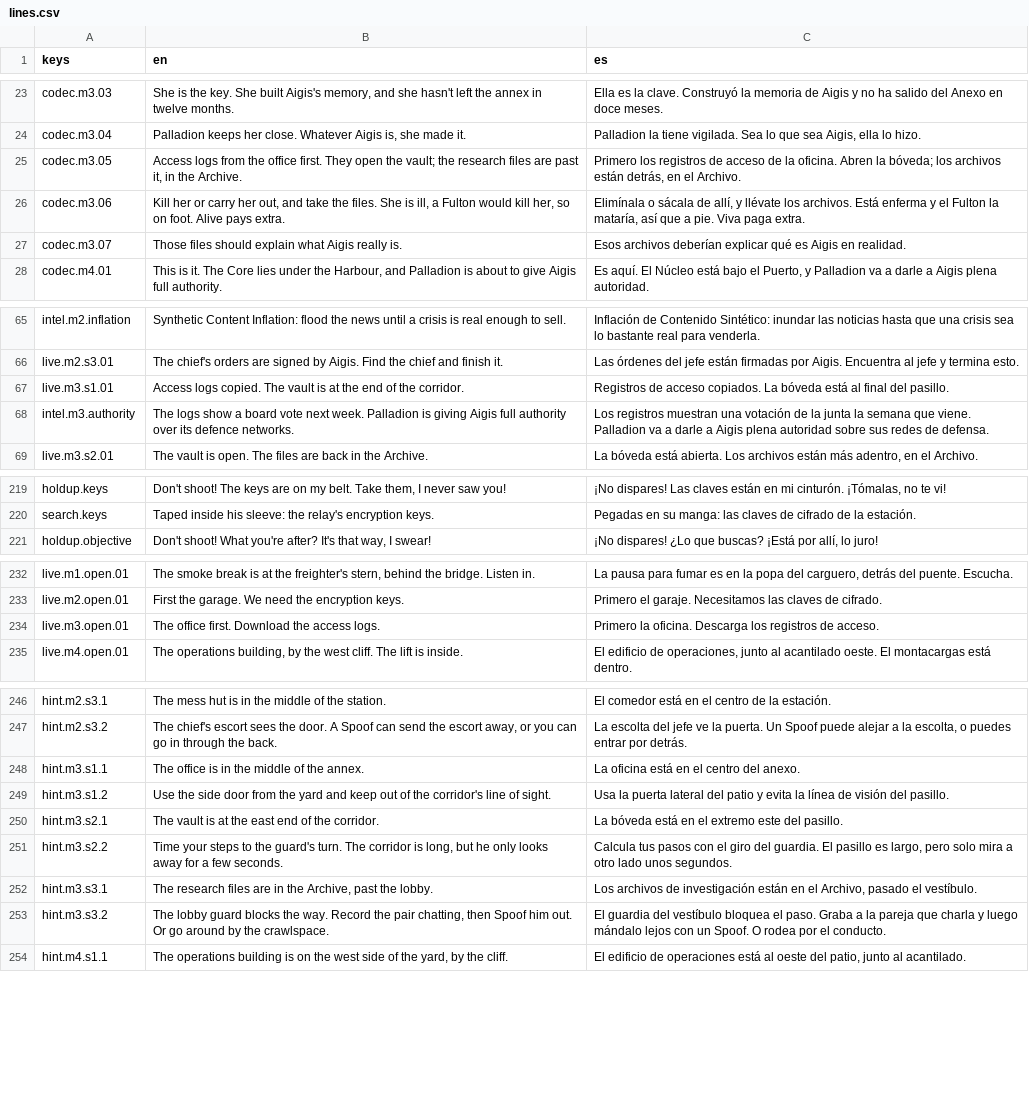
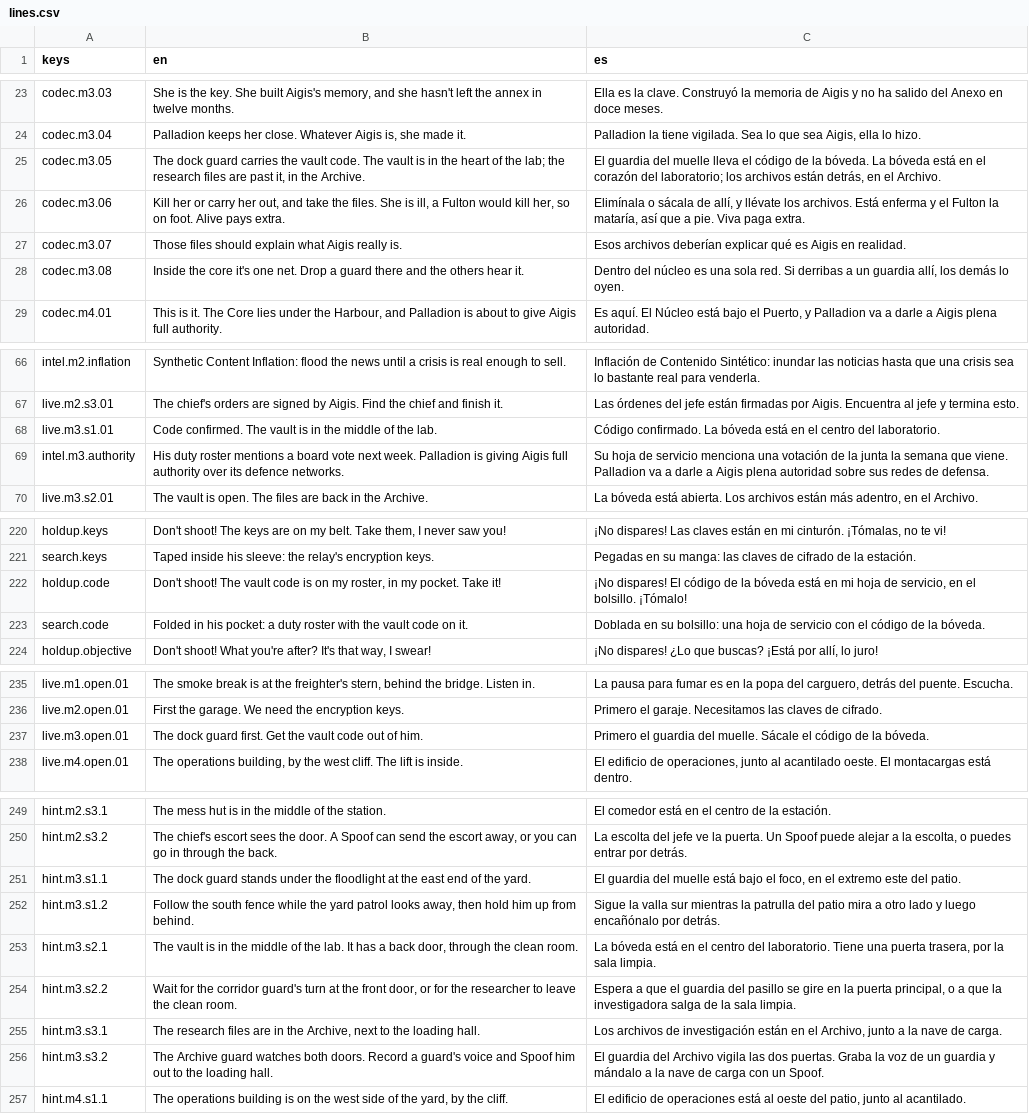
Before and after one commit to CamiloParraS/codename-DORO, a CSV file: text/lines.csv, drawn as a sheet; only a part is shown, gaps mark what is left out; addresses are those after the commit; the diff covers the shown part only; the diff names each change by its address in the sheet, - before the commit and + after, or states it on an @@ line.

Commit message:
feat(annex): rework the Research annex as a ring so each Encounter poses one problem
The lab grows to 50 x 36 m and becomes a ring: two corridors joined by passages
round a middle block of lab, clean room and vault, with room-to-room doors and a
back door into the vault. The north strip tightens to 14 m and the Extraction
moves to the north-east yard, where the strip and the dock lane meet.

Step 1 is now a Hold-up of the dock guard for the vault code, under a floodlight
on the way in. Seven guards and a chatting pair each have one job: the yard's
timing, the Hold-up, the north corridor, the strip's two patrols, the Archive
spoof and the security room's pair, recorded through its north wall. The core
shares one shout; the Archive is 15 m+ from it. The safe room moves to the
locker room, away from the reinforcements' gate, and a stripe per corridor
tells the Operative which side of the ring it is on.

Caution detours can now follow a post's `detour` group instead of its
Encounter, so the strip and the core search apart. tools/play_annex.tscn plays
the Area through: routes, sight lines, the three steps.

```diff
--- a/text/lines.csv
+++ b/text/lines.csv
-B25 (en): Access logs from the office first. They open the vault; the research…
+B25 (en): The dock guard carries the vault code. The vault is in the heart of the lab; the research…
-C25 (es): Primero los registros de acceso de la oficina. Abren la bóveda; los archivos…
+C25 (es): El guardia del muelle lleva el código de la bóveda. La bóveda está en el corazón del laboratorio; los archivos…
+row 28: codec.m3.08 | Inside the core it's one net. Drop a guard there and the others hear it. | Dentro del núcleo es una sola red. Si derribas a un guardia allí, los demás lo oyen.
-B68 (en): Access logs copied. The vault is at the end of the corridor.
+B68 (en): Code confirmed. The vault is in the middle of the lab.
-C68 (es): Registros de acceso copiados. La bóveda está al final del pasillo.
+C68 (es): Código confirmado. La bóveda está en el centro del laboratorio.
-B69 (en): The logs show a board…
+B69 (en): His duty roster mentions a board…
-C69 (es): Los registros muestran una votación…
+C69 (es): Su hoja de servicio menciona una votación…
+row 222: holdup.code | Don't shoot! The vault code is on my roster, in my pocket. Take it! | ¡No dispares! El código de la bóveda está en mi hoja de servicio, en el bolsillo. ¡Tómalo!
+row 223: search.code | Folded in his pocket: a duty roster with the vault code on it. | Doblada en su bolsillo: una hoja de servicio con el código de la bóveda.
-B237 (en): The office first. Download the access logs.
+B237 (en): The dock guard first. Get the vault code out of him.
-C237 (es): Primero la oficina. Descarga los registros de acceso.
+C237 (es): Primero el guardia del muelle. Sácale el código de la bóveda.
-B251 (en): The office is in the middle of the annex.
+B251 (en): The dock guard stands under the floodlight at the east end of the yard.
-C251 (es): La oficina está en el centro del anexo.
+C251 (es): El guardia del muelle está bajo el foco, en el extremo este del patio.
-B252 (en): Use the side door from the yard and keep out of the corridor's line of sight.
+B252 (en): Follow the south fence while the yard patrol looks away, then hold him up from behind.
-C252 (es): Usa la puerta lateral del patio y evita la línea de visión del pasillo.
+C252 (es): Sigue la valla sur mientras la patrulla del patio mira a otro lado y luego encañónalo por detrás.
-B253 (en): …vault is at the east end of the corridor.
+B253 (en): …vault is in the middle of the lab. It has a back door, through the clean room.
-C253 (es): …en el extremo este del pasillo.
+C253 (es): …en el centro del laboratorio. Tiene una puerta trasera, por la sala limpia.
-B254 (en): Time your steps to the guard's turn. The corridor is long, but he only looks away for a few seconds.
+B254 (en): Wait for the corridor guard's turn at the front door, or for the researcher to leave the clean room.
-C254 (es): Calcula tus pasos con el giro del guardia. El pasillo es largo, pero solo mira a otro lado unos segundos.
+C254 (es): Espera a que el guardia del pasillo se gire en la puerta principal, o a que la investigadora salga de la sala limpia.
-B255 (en): …the Archive, past the lobby.
+B255 (en): …the Archive, next to the loading hall.
-C255 (es): …el Archivo, pasado el vestíbulo.
+C255 (es): …el Archivo, junto a la nave de carga.
-B256 (en): The lobby guard blocks the way. Record the pair chatting, then Spoof him out. Or go around by the crawlspace.
+B256 (en): The Archive guard watches both doors. Record a guard's voice and Spoof him out to the loading hall.
-C256 (es): …guardia del vestíbulo bloquea el paso. Graba a la pareja que charla y luego mándalo lejos con un Spoof. O rodea por el conducto.
+C256 (es): …guardia del Archivo vigila las dos puertas. Graba la voz de un guardia y mándalo a la nave de carga con un Spoof.
```
Also changed, not shown: 4 edited cells elsewhere in this file, 9 other files.
